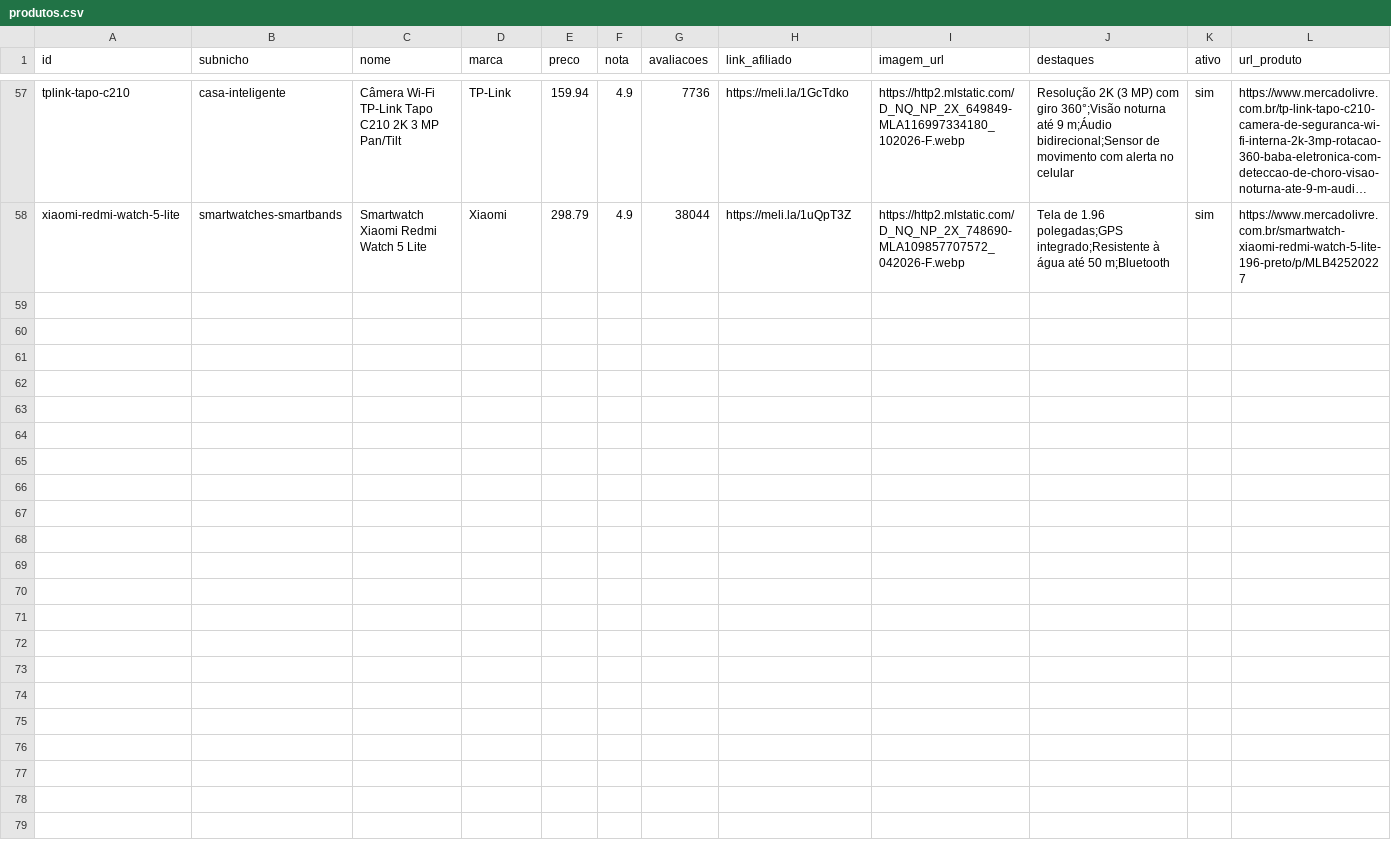
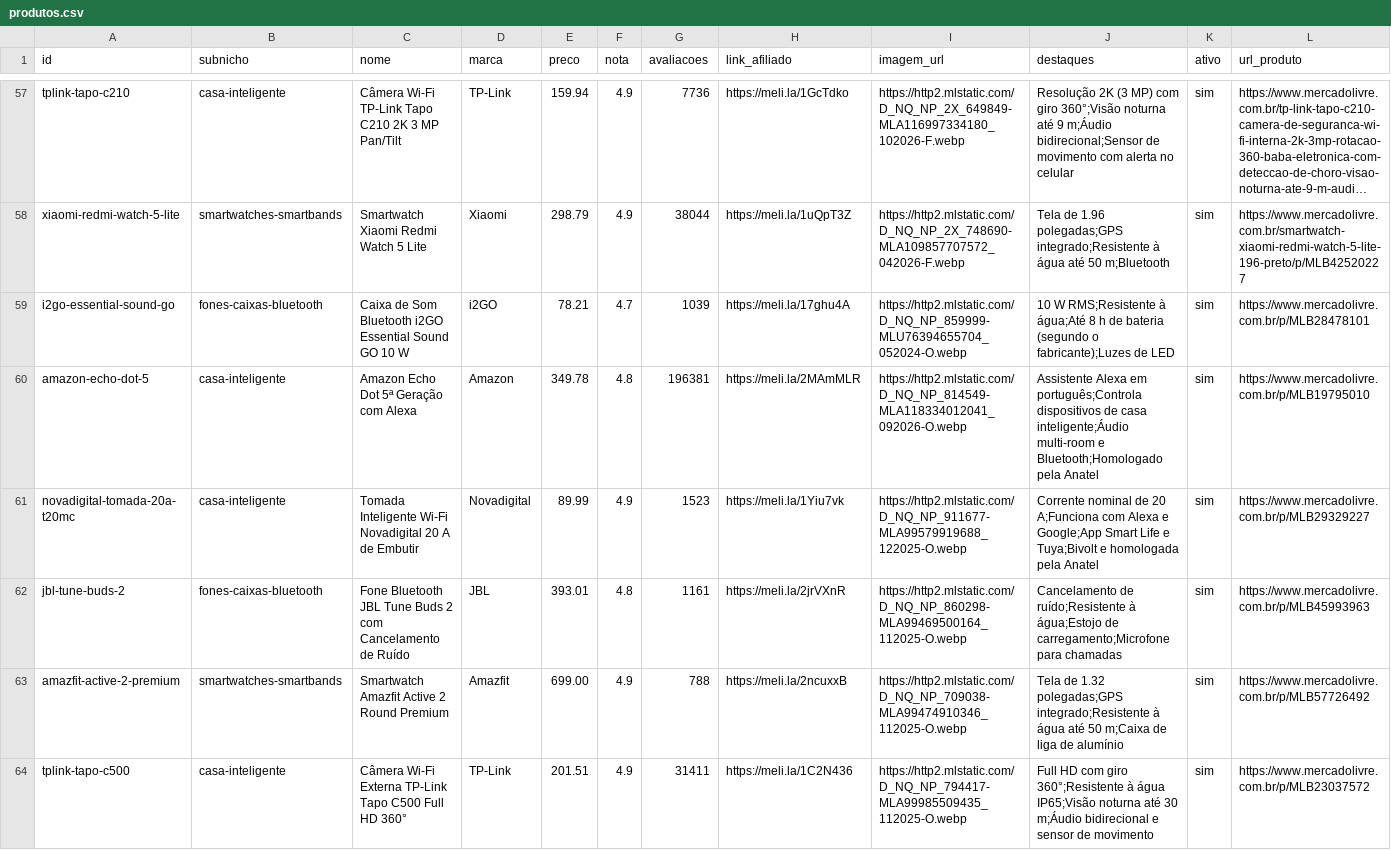
Before and after one commit to Arthurvsena/blog-afiliados, a CSV file: data/produtos.csv, drawn as a sheet; only a part is shown, gaps mark what is left out; long unchanged cells end in …; rows hold the shown columns only; the diff names each change by its address in the sheet, - before the commit and + after, or states it on an @@ line.

```diff
--- a/data/produtos.csv
+++ b/data/produtos.csv
+row 59: i2go-essential-sound-go | fones-caixas-bluetooth | Caixa de Som Bluetooth i2GO Essential Sound GO 10 W | i2GO | 78.21 | 4.7 | 1039 | https://meli.la/17ghu4A | https://http2.mlstatic.com/D_NQ_NP_859999-MLU76394655704_052024-O.webp | 10 W RMS;Resistente à água;Até 8 h de bateria (segundo o fabricante);Luzes de LED | sim | https://www.mercadolivre.com.br/p/MLB28478101
+row 60: amazon-echo-dot-5 | casa-inteligente | Amazon Echo Dot 5ª Geração com Alexa | Amazon | 349.78 | 4.8 | 196381 | https://meli.la/2MAmMLR | https://http2.mlstatic.com/D_NQ_NP_814549-MLA118334012041_092026-O.webp | Assistente Alexa em português;Controla dispositivos de casa inteligente;Áudio multi-room e Bluetooth;Homologado pela Anatel | sim | https://www.mercadolivre.com.br/p/MLB19795010
+row 61: novadigital-tomada-20a-t20mc | casa-inteligente | Tomada Inteligente Wi-Fi Novadigital 20 A de Embutir | Novadigital | 89.99 | 4.9 | 1523 | https://meli.la/1Yiu7vk | https://http2.mlstatic.com/D_NQ_NP_911677-MLA99579919688_122025-O.webp | Corrente nominal de 20 A;Funciona com Alexa e Google;App Smart Life e Tuya;Bivolt e homologada pela Anatel | sim | https://www.mercadolivre.com.br/p/MLB29329227
+row 62: jbl-tune-buds-2 | fones-caixas-bluetooth | Fone Bluetooth JBL Tune Buds 2 com Cancelamento de Ruído | JBL | 393.01 | 4.8 | 1161 | https://meli.la/2jrVXnR | https://http2.mlstatic.com/D_NQ_NP_860298-MLA99469500164_112025-O.webp | Cancelamento de ruído;Resistente à água;Estojo de carregamento;Microfone para chamadas | sim | https://www.mercadolivre.com.br/p/MLB45993963
+row 63: amazfit-active-2-premium | smartwatches-smartbands | Smartwatch Amazfit Active 2 Round Premium | Amazfit | 699.00 | 4.9 | 788 | https://meli.la/2ncuxxB | https://http2.mlstatic.com/D_NQ_NP_709038-MLA99474910346_112025-O.webp | Tela de 1.32 polegadas;GPS integrado;Resistente à água até 50 m;Caixa de liga de alumínio | sim | https://www.mercadolivre.com.br/p/MLB57726492
+row 64: tplink-tapo-c500 | casa-inteligente | Câmera Wi-Fi Externa TP-Link Tapo C500 Full HD 360° | TP-Link | 201.51 | 4.9 | 31411 | https://meli.la/1C2N436 | https://http2.mlstatic.com/D_NQ_NP_794417-MLA99985509435_112025-O.webp | Full HD com giro 360°;Resistente à água IP65;Visão noturna até 30 m;Áudio bidirecional e sensor de movimento | sim | https://www.mercadolivre.com.br/p/MLB23037572
```
Also changed, not shown: 3 other files.
